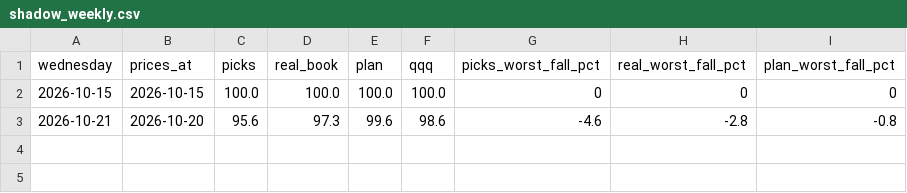
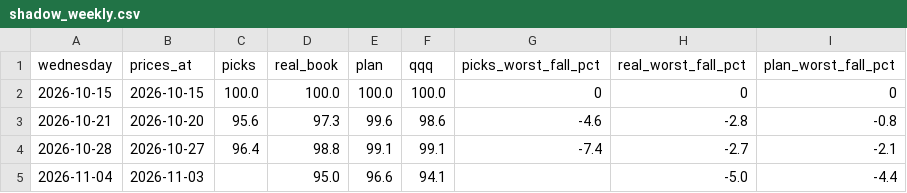
Before and after one commit to Quarstar/investment-journal, a CSV file: data/shadow_weekly.csv, drawn as a sheet.

```diff
--- a/data/shadow_weekly.csv
+++ b/data/shadow_weekly.csv
@@ -3 +3,3 @@ wednesday,prices_at,picks,real_book,plan,qqq,picks_worst_fall_pct,real_worst_fal
 2026-10-21,2026-10-20,95.6,97.3,99.6,98.6,-4.6,-2.8,-0.8
+2026-10-28,2026-10-27,96.4,98.8,99.1,99.1,-7.4,-2.7,-2.1
+2026-11-04,2026-11-03,,95.0,96.6,94.1,,-5.0,-4.4
```
Also changed, not shown: 14 other files.
